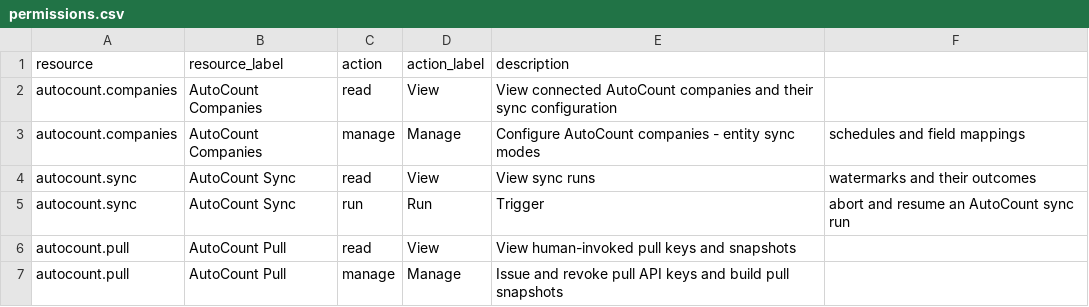
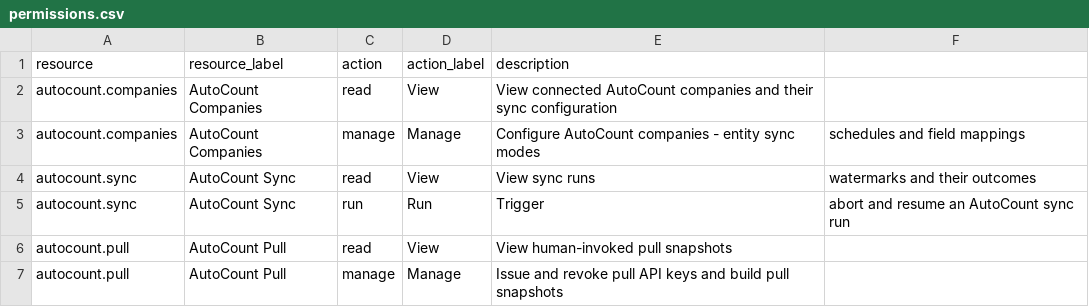
Before and after one commit to jayson-odoo/foundryx-shared-service, a CSV file: service_backend/modules/autocount/permissions/permissions.csv, drawn as a sheet.

```diff
--- a/service_backend/modules/autocount/permissions/permissions.csv
+++ b/service_backend/modules/autocount/permissions/permissions.csv
@@ -5,3 +5,3 @@ autocount.sync,AutoCount Sync,read,View,View sync runs, watermarks and their out
 autocount.sync,AutoCount Sync,run,Run,Trigger, abort and resume an AutoCount sync run
-autocount.pull,AutoCount Pull,read,View,View human-invoked pull keys and snapshots
+autocount.pull,AutoCount Pull,read,View,View human-invoked pull snapshots
 autocount.pull,AutoCount Pull,manage,Manage,Issue and revoke pull API keys and build pull snapshots
```
Also changed, not shown: 8 other files.
